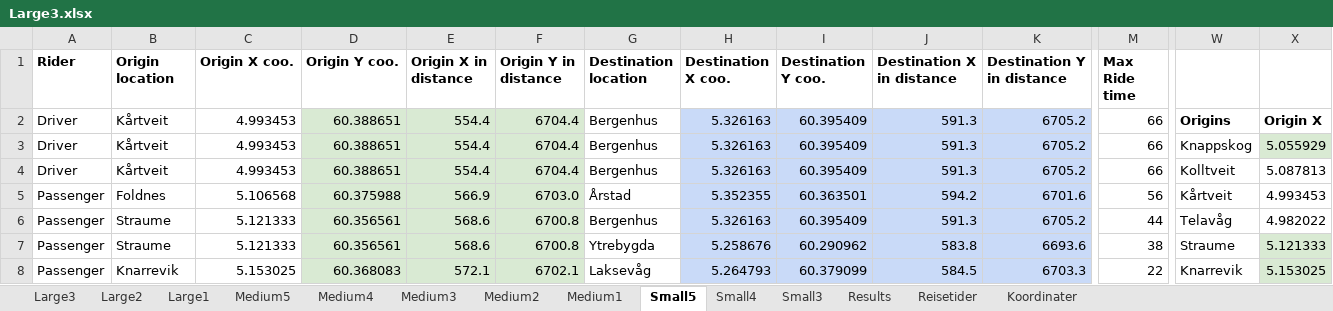
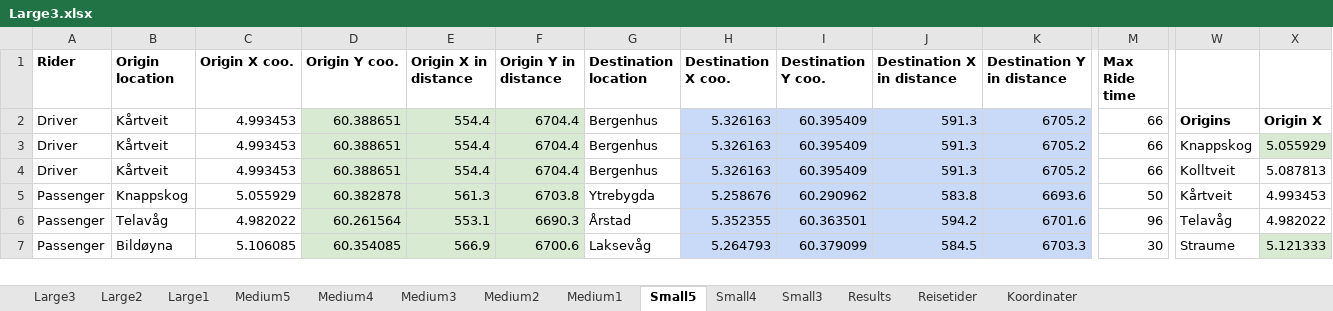
Before and after one commit to tonyyang1998/samkjoring2022, an Excel workbook: Large Instances/Large3.xlsx, sheet Small5, drawn as a sheet; only a part is shown, gaps mark what is left out; values as stored, in another font and other column widths than the file's, no borders; removed rows and columns are numbered as before the commit, all else as after; rows hold the shown columns only; the diff covers the shown part only; the diff names each change by its address in the sheet, - before the commit and + after, or states it on an @@ line.

```diff
--- a/Large Instances/Large3.xlsx (sheet Small5)
+++ b/Large Instances/Large3.xlsx (sheet Small5)
-B5 (Origin location): Foldnes
+B5 (Origin location): Knappskog
-C5 (Origin X coo.): 5.106568
+C5 (Origin X coo.): 5.055929
-D5 (Origin Y coo.): 60.375988
+D5 (Origin Y coo.): 60.382878
-E5 (Origin X in distance): 566.9
+E5 (Origin X in distance): 561.3
-F5 (Origin Y in distance): 6703.0
+F5 (Origin Y in distance): 6703.8
-G5 (Destination location): Årstad
+G5 (Destination location): Ytrebygda
-H5 (Destination X coo.): 5.352355
+H5 (Destination X coo.): 5.258676
-I5 (Destination Y coo.): 60.363501
+I5 (Destination Y coo.): 60.290962
-J5 (Destination X in distance): 594.2
+J5 (Destination X in distance): 583.8
-K5 (Destination Y in distance): 6701.6
+K5 (Destination Y in distance): 6693.6
-M5 (Max Ride time): 56
+M5 (Max Ride time): 50
-B6 (Origin location): Straume
+B6 (Origin location): Telavåg
-C6 (Origin X coo.): 5.121333
+C6 (Origin X coo.): 4.982022
-D6 (Origin Y coo.): 60.356561
+D6 (Origin Y coo.): 60.261564
-E6 (Origin X in distance): 568.6
+E6 (Origin X in distance): 553.1
-F6 (Origin Y in distance): 6700.8
+F6 (Origin Y in distance): 6690.3
-G6 (Destination location): Bergenhus
+G6 (Destination location): Årstad
-H6 (Destination X coo.): 5.326163
+H6 (Destination X coo.): 5.352355
-I6 (Destination Y coo.): 60.395409
+I6 (Destination Y coo.): 60.363501
-J6 (Destination X in distance): 591.3
+J6 (Destination X in distance): 594.2
-K6 (Destination Y in distance): 6705.2
+K6 (Destination Y in distance): 6701.6
-M6 (Max Ride time): 44
+M6 (Max Ride time): 96
-row 7: Passenger | Straume | 5.121333 | 60.356561 | 568.6 | 6700.8 | Ytrebygda | 5.258676 | 60.290962 | 583.8 | 6693.6 | 38 | Straume | 5.121333
-B7 (Origin location): Knarrevik
+B7 (Origin location): Bildøyna
-C7 (Origin X coo.): 5.153025
+C7 (Origin X coo.): 5.106085
-D7 (Origin Y coo.): 60.368083
+D7 (Origin Y coo.): 60.354085
-E7 (Origin X in distance): 572.1
+E7 (Origin X in distance): 566.9
-F7 (Origin Y in distance): 6702.1
+F7 (Origin Y in distance): 6700.6
-M7 (Max Ride time): 22
+M7 (Max Ride time): 30
-W7: Knarrevik
+W7: Straume
-X7: 5.153025
+X7: 5.121333
```
Also changed, not shown: 2 added rows, 1 removed row and 25 edited cells elsewhere in this sheet, sheet Large3, sheet Large2, sheet Large1, sheet Medium5, sheet Medium3, sheet Medium4, 4 more sheets, formulas that keep their value, 3 other files.
